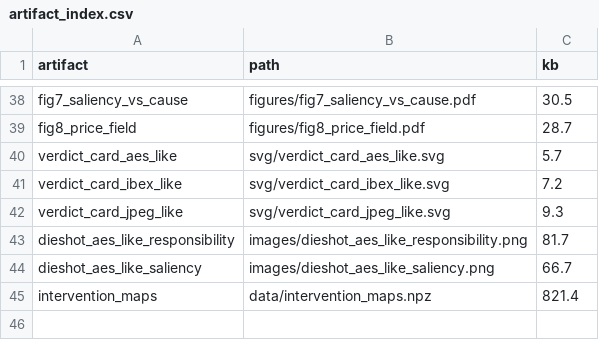
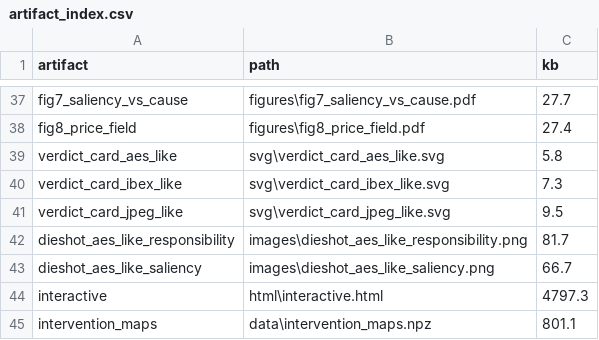
Before and after one commit to AIscend-Research/macrobalme, a CSV file: outputs/artifact_index.csv, drawn as a sheet; only a part is shown, gaps mark what is left out; addresses are those after the commit; the diff covers the shown part only; the diff names each change by its address in the sheet, - before the commit and + after, or states it on an @@ line.

```diff
--- a/outputs/artifact_index.csv
+++ b/outputs/artifact_index.csv
-B37 (path): figures/fig7_saliency_vs_cause.pdf
+B37 (path): figures\fig7_saliency_vs_cause.pdf
-C37 (kb): 30.5
+C37 (kb): 27.7
-B38 (path): figures/fig8_price_field.pdf
+B38 (path): figures\fig8_price_field.pdf
-C38 (kb): 28.7
+C38 (kb): 27.4
-B39 (path): svg/verdict_card_aes_like.svg
+B39 (path): svg\verdict_card_aes_like.svg
-C39 (kb): 5.7
+C39 (kb): 5.8
-B40 (path): svg/verdict_card_ibex_like.svg
+B40 (path): svg\verdict_card_ibex_like.svg
-C40 (kb): 7.2
+C40 (kb): 7.3
-B41 (path): svg/verdict_card_jpeg_like.svg
+B41 (path): svg\verdict_card_jpeg_like.svg
-C41 (kb): 9.3
+C41 (kb): 9.5
-B42 (path): images/dieshot_aes_like_responsibility.png
+B42 (path): images\dieshot_aes_like_responsibility.png
-B43 (path): images/dieshot_aes_like_saliency.png
+B43 (path): images\dieshot_aes_like_saliency.png
+row 44: interactive | html\interactive.html | 4797.3
-B45 (path): data/intervention_maps.npz
+B45 (path): data\intervention_maps.npz
-C45 (kb): 821.4
+C45 (kb): 801.1
```
Also changed, not shown: 1 removed row and 63 edited cells elsewhere in this file, outputs/tables/gnn_fidelity.csv, 41 other files.
